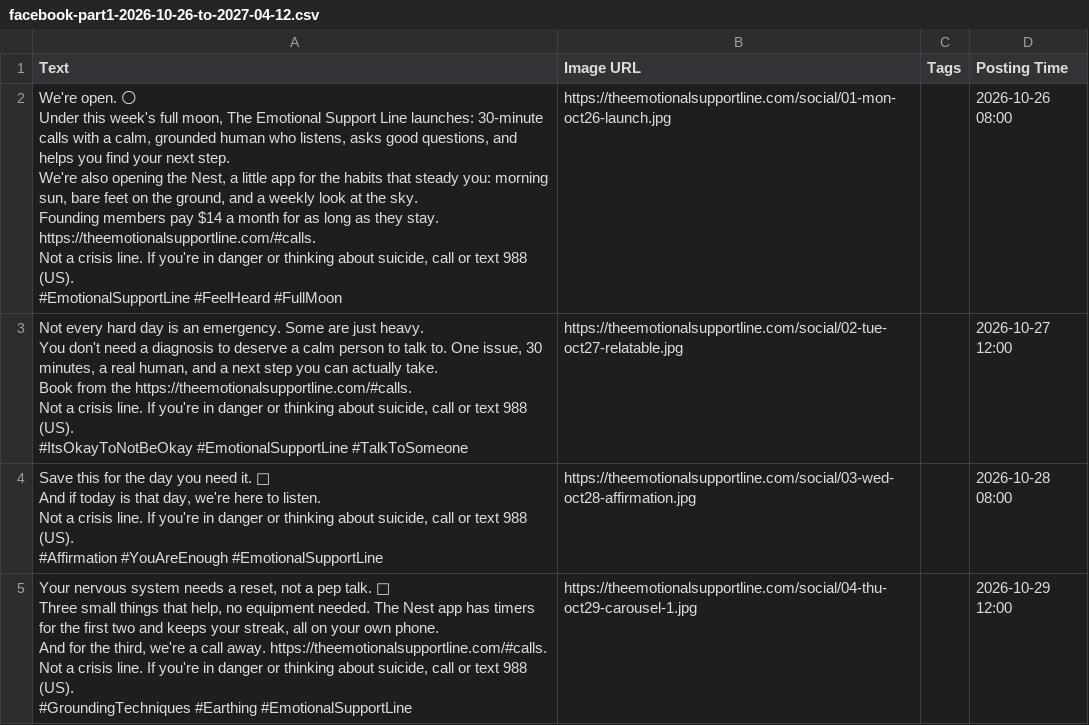
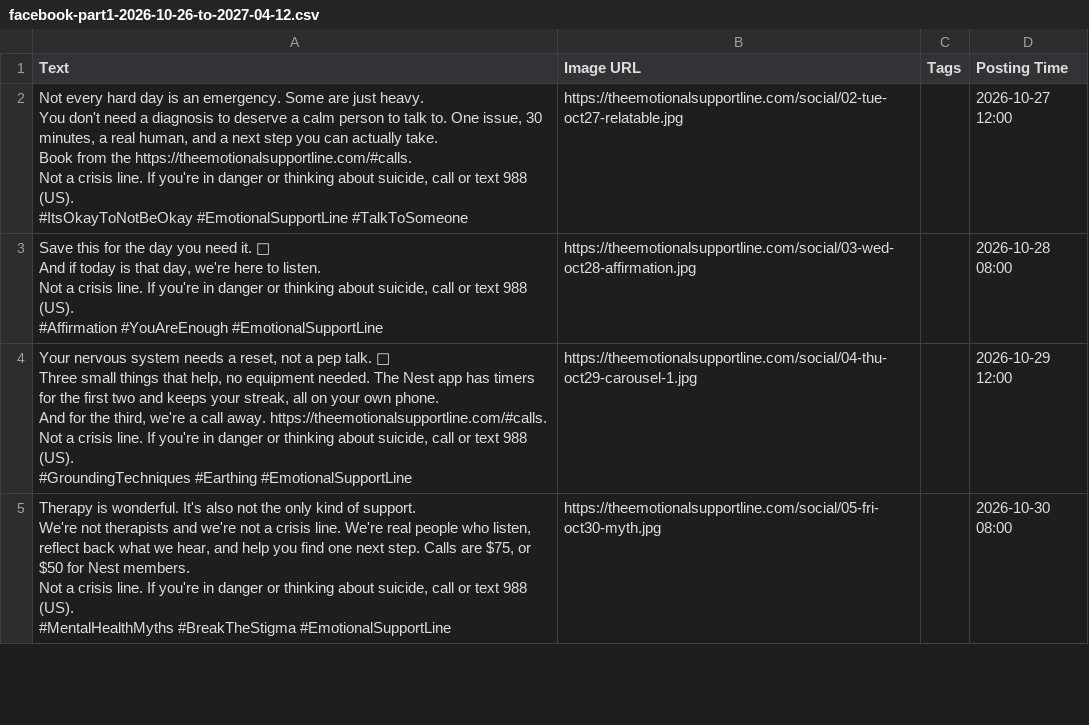
Before and after one commit to EmotionalSupportLine/esl-, a CSV file: studio/year/buffer-csv/facebook-part1-2026-10-26-to-2027-04-12.csv, drawn as a sheet; only a part is shown; the shorter side is filled out with more unchanged rows.

```diff
--- a/studio/year/buffer-csv/facebook-part1-2026-10-26-to-2027-04-12.csv
+++ b/studio/year/buffer-csv/facebook-part1-2026-10-26-to-2027-04-12.csv
@@ -1,13 +1,2 @@
 Text,Image URL,Tags,Posting Time
-"We're open. 🌕
-
-Under this week's full moon, The Emotional Support Line launches: 30-minute calls with a calm, grounded human who listens, asks good questions, and helps you find your next step.
-
-We're also opening the Nest, a little app for the habits that steady you: morning sun, bare feet on the ground, and a weekly look at the sky.
-
-Founding members pay $14 a month for as long as they stay. https://theemotionalsupportline.com/#calls.
-
-Not a crisis line. If you're in danger or thinking about suicide, call or text 988 (US).
-
-#EmotionalSupportLine #FeelHeard #FullMoon",https://theemotionalsupportline.com/social/01-mon-oct26-launch.jpg,,2026-10-26 08:00
 "Not every hard day is an emergency. Some are just heavy.
```
Also changed, not shown: studio/year/buffer-csv/linkedin-part1-2026-10-26-to-2027-04-12.csv.
